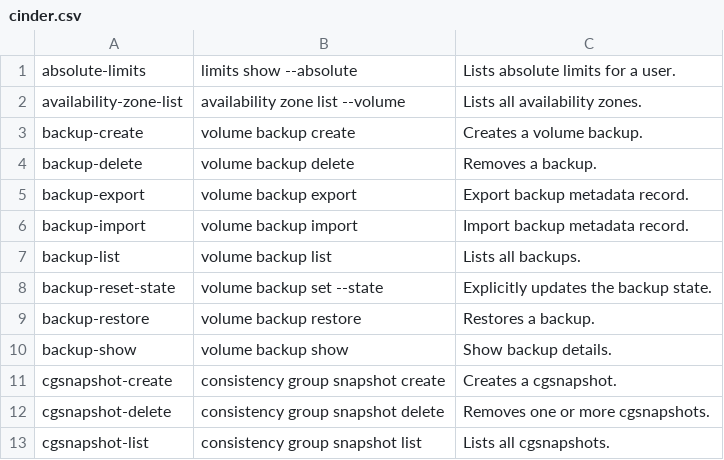
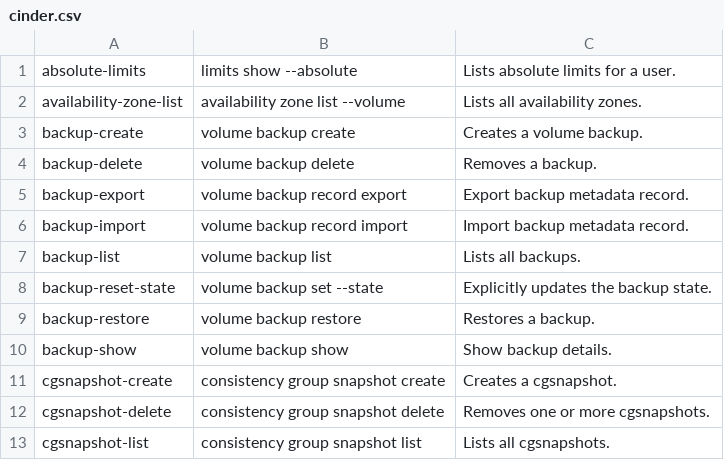
Before and after one commit to openstack/python-openstackclient, a CSV file: doc/source/cli/data/cinder.csv, drawn as a sheet; only a part is shown.

Commit message:
Add volume backup import/export commands
This adds commands to import and export volume backup records so they
can be imported and restored on other Cinder instances or to the
original instance if the service or database has been lost and had to be
rebuilt.

I know this is a commonly used process by some users, so it would be
good to have this functionality in osc so they do not have to switch
clients.

More details about the export and import process can be found here:

https://docs.openstack.org/cinder/latest/admin/blockstorage-volume-backups-export-import.html

Change-Id: Ic95f87b36a416a2b50cb2193fd5759ab59336975
Signed-off-by: Sean McGinnis <sean.mcginnis@gmail.com>

```diff
--- a/doc/source/cli/data/cinder.csv
+++ b/doc/source/cli/data/cinder.csv
@@ -4,4 +4,4 @@ backup-create,volume backup create,Creates a volume backup.
 backup-delete,volume backup delete,Removes a backup.
-backup-export,volume backup export,Export backup metadata record.
-backup-import,volume backup import,Import backup metadata record.
+backup-export,volume backup record export,Export backup metadata record.
+backup-import,volume backup record import,Import backup metadata record.
 backup-list,volume backup list,Lists all backups.
```
Also changed, not shown: 7 other files.
